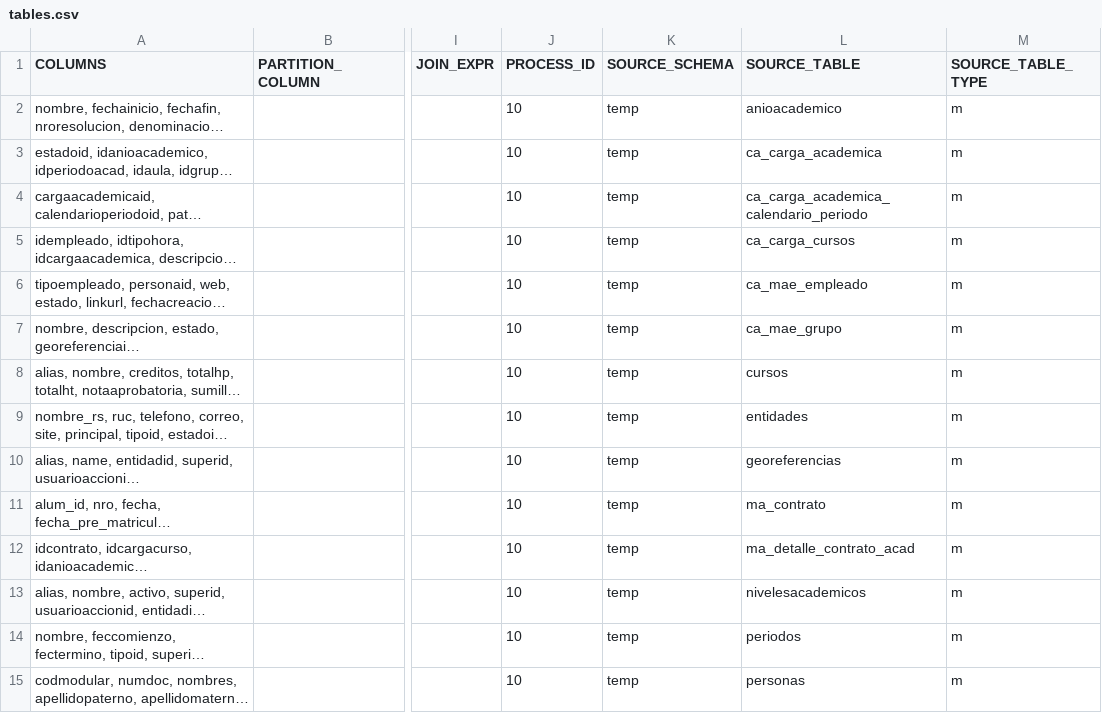
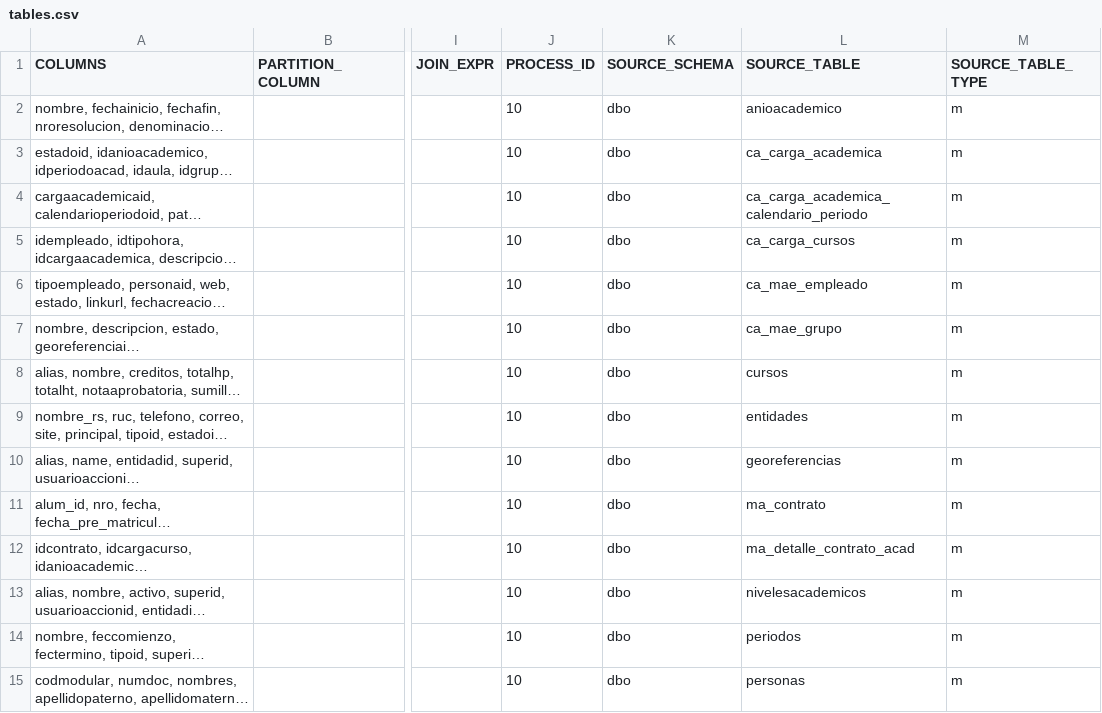
Before and after one commit to MR34Z1r0/cdk-datalake-ingest-upeu, a CSV file: artifacts/configuration/csv/tables.csv, drawn as a sheet; only a part is shown, gaps mark what is left out; long unchanged cells end in …; the diff covers the shown part only; the diff names each change by its address in the sheet, - before the commit and + after, or states it on an @@ line.

```diff
--- a/artifacts/configuration/csv/tables.csv
+++ b/artifacts/configuration/csv/tables.csv
-K2:K15 (SOURCE_SCHEMA): temp
+K2:K15 (SOURCE_SCHEMA): dbo
```
Also changed, not shown: 21 edited cells elsewhere in this file, artifacts/configuration/csv/credentials.csv, 10 other files.
